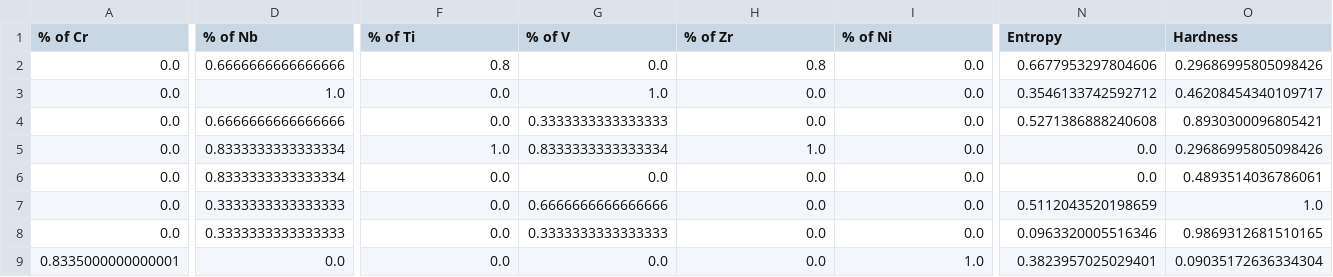
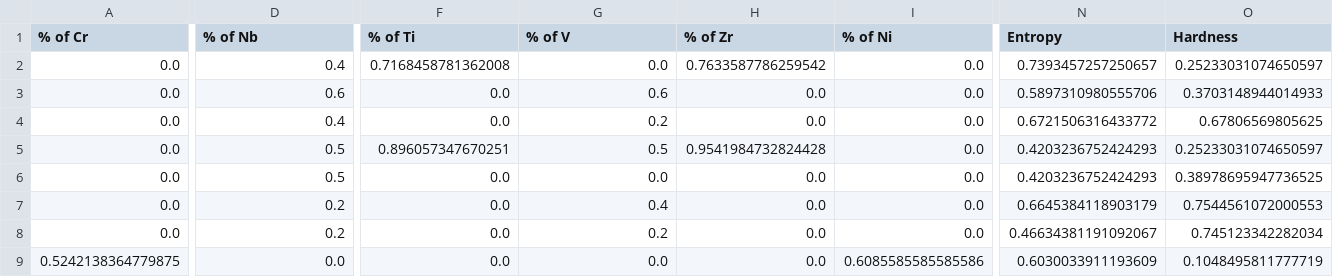
Before and after one commit to being-aerys/Regression_to_Predict_Alloy_Hardness, a CSV file: Source_Codes/normalized_testing_features_and_targets.csv, drawn as a sheet; only a part is shown, gaps mark what is left out; the diff covers the shown part only; the diff names each change by its address in the sheet, - before the commit and + after, or states it on an @@ line.

```diff
--- a/Source_Codes/normalized_testing_features_and_targets.csv
+++ b/Source_Codes/normalized_testing_features_and_targets.csv
-D2 (% of Nb): 0.6666666666666666
+D2 (% of Nb): 0.4
-F2 (% of Ti): 0.8
+F2 (% of Ti): 0.7168458781362008
-H2 (% of Zr): 0.8
+H2 (% of Zr): 0.7633587786259542
-N2 (Entropy): 0.6677953297804606
+N2 (Entropy): 0.7393457257250657
-O2 (Hardness): 0.29686995805098426
+O2 (Hardness): 0.25233031074650597
-D3 (% of Nb): 1.0
+D3 (% of Nb): 0.6
-G3 (% of V): 1.0
+G3 (% of V): 0.6
-N3 (Entropy): 0.3546133742592712
+N3 (Entropy): 0.5897310980555706
-O3 (Hardness): 0.46208454340109717
+O3 (Hardness): 0.3703148944014933
-D4 (% of Nb): 0.6666666666666666
+D4 (% of Nb): 0.4
-G4 (% of V): 0.3333333333333333
+G4 (% of V): 0.2
-N4 (Entropy): 0.5271386888240608
+N4 (Entropy): 0.6721506316433772
-O4 (Hardness): 0.8930300096805421
+O4 (Hardness): 0.67806569805625
-D5:D6 (% of Nb): 0.8333333333333334
+D5:D6 (% of Nb): 0.5
-F5 (% of Ti): 1.0
+F5 (% of Ti): 0.896057347670251
-G5 (% of V): 0.8333333333333334
+G5 (% of V): 0.5
-H5 (% of Zr): 1.0
+H5 (% of Zr): 0.9541984732824428
-N5:N6 (Entropy): 0.0
+N5:N6 (Entropy): 0.4203236752424293
-O5 (Hardness): 0.29686995805098426
+O5 (Hardness): 0.25233031074650597
-O6 (Hardness): 0.4893514036786061
+O6 (Hardness): 0.38978695947736525
-D7:D8 (% of Nb): 0.3333333333333333
+D7:D8 (% of Nb): 0.2
-G7 (% of V): 0.6666666666666666
+G7 (% of V): 0.4
-N7 (Entropy): 0.5112043520198659
+N7 (Entropy): 0.6645384118903179
-O7 (Hardness): 1.0
+O7 (Hardness): 0.7544561072000553
-G8 (% of V): 0.3333333333333333
+G8 (% of V): 0.2
-N8 (Entropy): 0.0963320005516346
+N8 (Entropy): 0.46634381191092067
-O8 (Hardness): 0.9869312681510165
+O8 (Hardness): 0.745123342282034
-A9 (% of Cr): 0.8335000000000001
+A9 (% of Cr): 0.5242138364779875
-I9 (% of Ni): 1.0
+I9 (% of Ni): 0.6085585585585586
-N9 (Entropy): 0.3823957025029401
+N9 (Entropy): 0.6030033911193609
-O9 (Hardness): 0.09035172636334304
+O9 (Hardness): 0.1048495811777719
```
Also changed, not shown: 19 edited cells elsewhere in this file, 2 other files.
